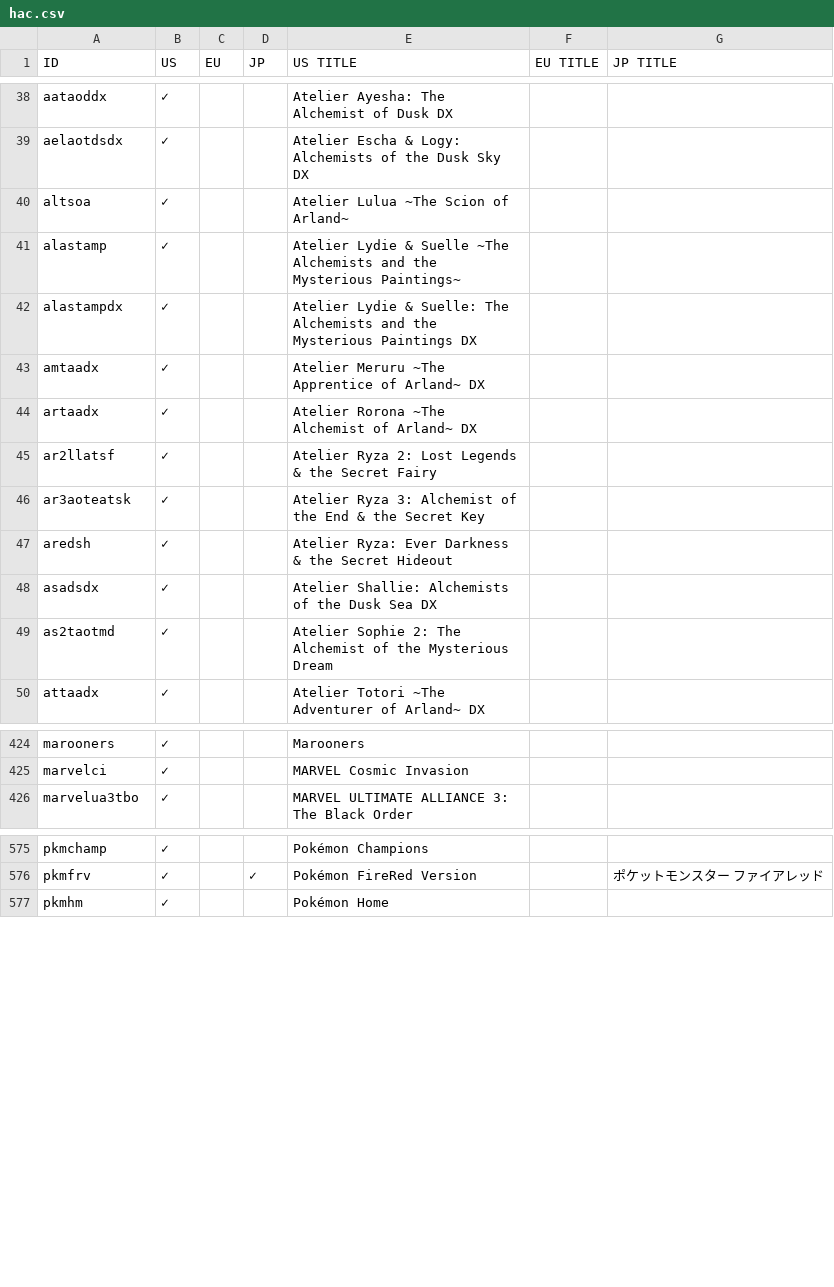
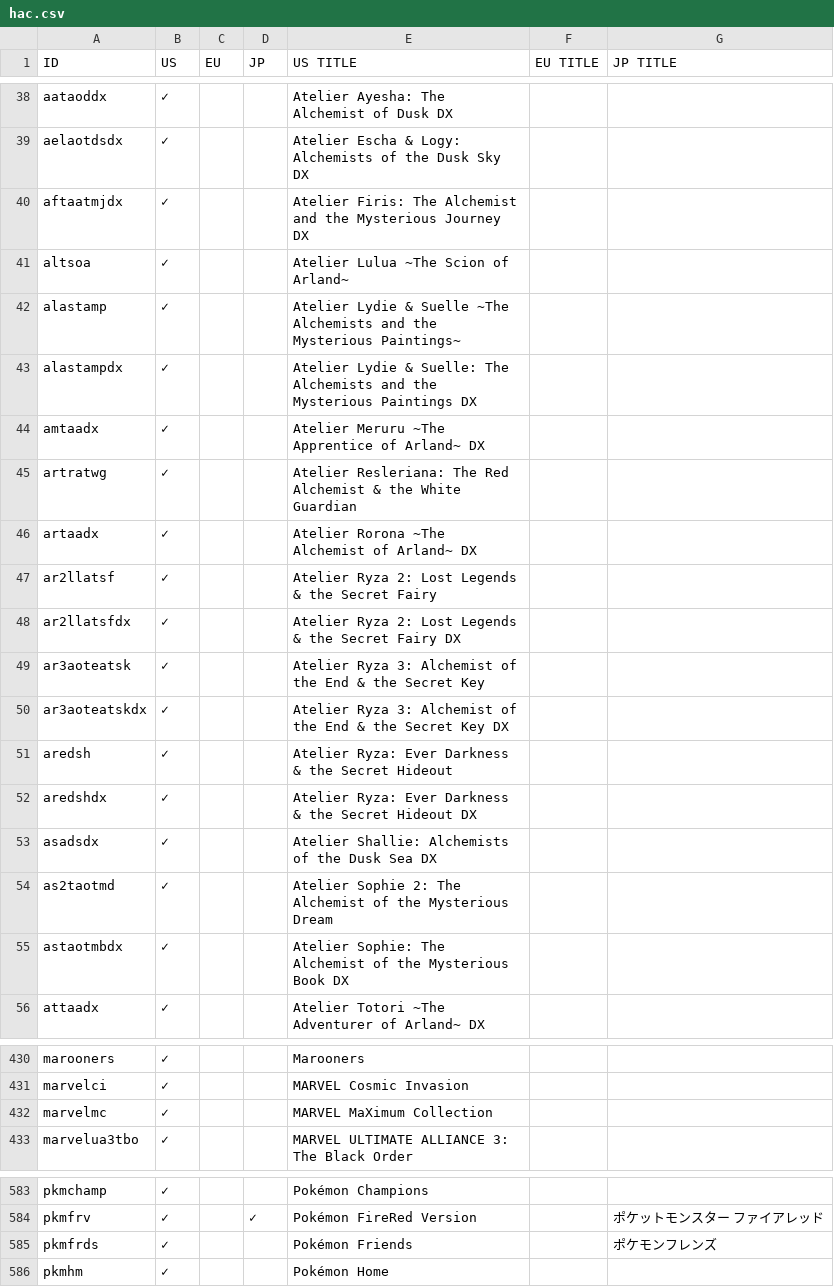
Before and after one commit to ninstar/Rich-Presence-U-DB, a CSV file: titles/hac.csv, drawn as a sheet; only a part is shown, gaps mark what is left out; the diff covers the shown part only.

Commit message:
Add 9 HAC titles.

```diff
--- a/titles/hac.csv
+++ b/titles/hac.csv
@@ -39,2 +39,3 @@ aataoddx,✓,,,Atelier Ayesha: The Alchemist of Dusk DX,,
 aelaotdsdx,✓,,,Atelier Escha & Logy: Alchemists of the Dusk Sky DX,,
+aftaatmjdx,✓,,,Atelier Firis: The Alchemist and the Mysterious Journey DX,,
 altsoa,✓,,,Atelier Lulua ~The Scion of Arland~,,
@@ -43,8 +44,13 @@ alastampdx,✓,,,Atelier Lydie & Suelle: The Alchemists and the Mysterious Paint
 amtaadx,✓,,,Atelier Meruru ~The Apprentice of Arland~ DX,,
+artratwg,✓,,,Atelier Resleriana: The Red Alchemist & the White Guardian,,
 artaadx,✓,,,Atelier Rorona ~The Alchemist of Arland~ DX,,
 ar2llatsf,✓,,,Atelier Ryza 2: Lost Legends & the Secret Fairy,,
+ar2llatsfdx,✓,,,Atelier Ryza 2: Lost Legends & the Secret Fairy DX,,
 ar3aoteatsk,✓,,,Atelier Ryza 3: Alchemist of the End & the Secret Key,,
+ar3aoteatskdx,✓,,,Atelier Ryza 3: Alchemist of the End & the Secret Key DX,,
 aredsh,✓,,,Atelier Ryza: Ever Darkness & the Secret Hideout,,
+aredshdx,✓,,,Atelier Ryza: Ever Darkness & the Secret Hideout DX,,
 asadsdx,✓,,,Atelier Shallie: Alchemists of the Dusk Sea DX,,
 as2taotmd,✓,,,Atelier Sophie 2: The Alchemist of the Mysterious Dream,,
+astaotmbdx,✓,,,Atelier Sophie: The Alchemist of the Mysterious Book DX,,
 attaadx,✓,,,Atelier Totori ~The Adventurer of Arland~ DX,,
@@ -425,2 +431,3 @@ marooners,✓,,,Marooners,,
 marvelci,✓,,,MARVEL Cosmic Invasion,,
+marvelmc,✓,,,MARVEL MaXimum Collection,,
 marvelua3tbo,✓,,,MARVEL ULTIMATE ALLIANCE 3: The Black Order,,
@@ -576,2 +584,3 @@ pkmchamp,✓,,,Pokémon Champions,,
 pkmfrv,✓,,✓,Pokémon FireRed Version,,ポケットモンスター ファイアレッド
+pkmfrds,✓,,,Pokémon Friends,,ポケモンフレンズ
 pkmhm,✓,,,Pokémon Home,,
```
Also changed, not shown: 1 added row elsewhere in this file, 9 other files.
